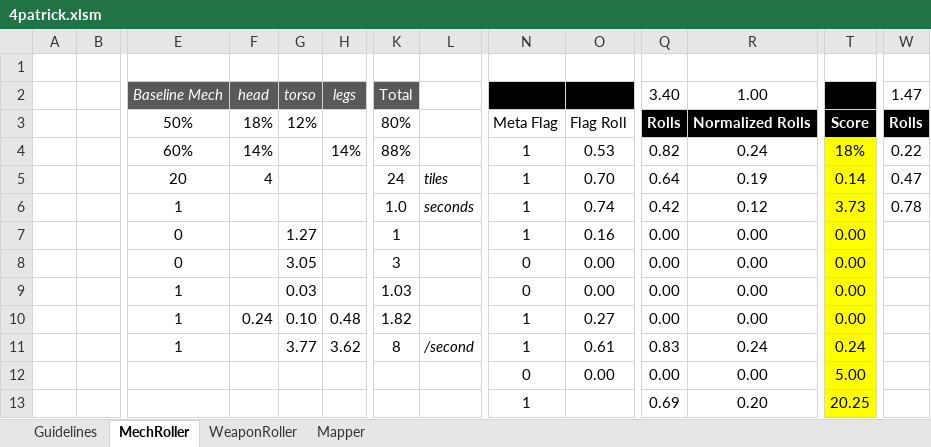
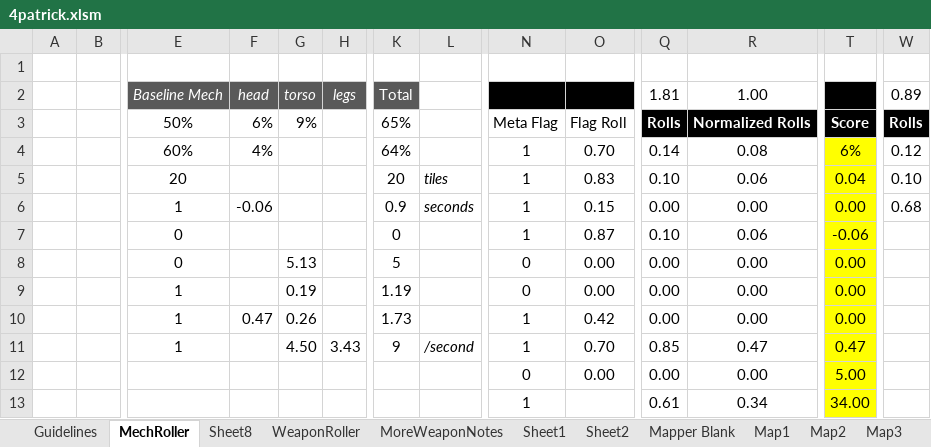
Before and after one commit to Craiel/TC.GameJam4, an Excel workbook: Doc/4patrick.xlsm, sheet MechRoller, drawn as a sheet; only a part is shown, gaps mark what is left out; values as stored, in another font and other column widths than the file's, no borders; charts and pictures and conditional formats not drawn; removed rows and columns are numbered as before the commit, all else as after; rows hold the shown columns only; the diff covers the shown part only; the diff names each change by its address in the sheet, - before the commit and + after, or states it on an @@ line.

```diff
--- a/Doc/4patrick.xlsm (sheet MechRoller)
+++ b/Doc/4patrick.xlsm (sheet MechRoller)
-sheet tab: Mapper
+sheet tab: Map1
+sheet tab: Sheet8
+sheet tab: MoreWeaponNotes
+sheet tab: Sheet1
+sheet tab: Sheet2
+sheet tab: Mapper Blank
+sheet tab: Map2
+sheet tab: Map3
-Q2: 3.40
+Q2: 1.81
-W2: 1.47
+W2: 0.89
-F3: 18%
+F3: 6%
-G3: 12%
+G3: 9%
-K3: 80%
+K3: 65%
-row 4:  |  | 60% | 14% |  | 14% | 88% |  | 1 | 0.53 | 0.82 | 0.24 | 18% | 0.22
-row 5:  |  | 20 | 4 |  |  | 24 | tiles | 1 | 0.70 | 0.64 | 0.19 | 0.14 | 0.47
-row 6:  |  | 1 |  |  |  | 1.0 | seconds | 1 | 0.74 | 0.42 | 0.12 | 3.73 | 0.78
-row 7:  |  | 0 |  | 1.27 |  | 1 |  | 1 | 0.16 | 0.00 | 0.00 | 0.00
+row 4:  |  | 60% | 4% |  |  | 64% |  | 1 | 0.70 | 0.14 | 0.08 | 6% | 0.12
+row 5:  |  | 20 |  |  |  | 20 | tiles | 1 | 0.83 | 0.10 | 0.06 | 0.04 | 0.10
+row 6:  |  | 1 | -0.06 |  |  | 0.9 | seconds | 1 | 0.15 | 0.00 | 0.00 | 0.00 | 0.68
+row 7:  |  | 0 |  |  |  | 0 |  | 1 | 0.87 | 0.10 | 0.06 | -0.06
-G8: 3.05
+G8: 5.13
-K8: 3
+K8: 5
-G9: 0.03
+G9: 0.19
-K9: 1.03
+K9: 1.19
-F10: 0.24
+F10: 0.47
-G10: 0.10
+G10: 0.26
-H10: 0.48
+H10: (empty)
-K10: 1.82
+K10: 1.73
-O10: 0.27
+O10: 0.42
-G11: 3.77
+G11: 4.50
-H11: 3.62
+H11: 3.43
-K11: 8
+K11: 9
-O11: 0.61
+O11: 0.70
-Q11: 0.83
+Q11: 0.85
-R11: 0.24
+R11: 0.47
-T11: 0.24
+T11: 0.47
-Q13: 0.69
+Q13: 0.61
-R13: 0.20
+R13: 0.34
-T13: 20.25
+T13: 34.00
```
Also changed, not shown: 9 added rows, 9 removed rows and 15 edited cells elsewhere in this sheet, sheet Map1, sheet WeaponRoller, other sheet tabs, charts or pictures.
